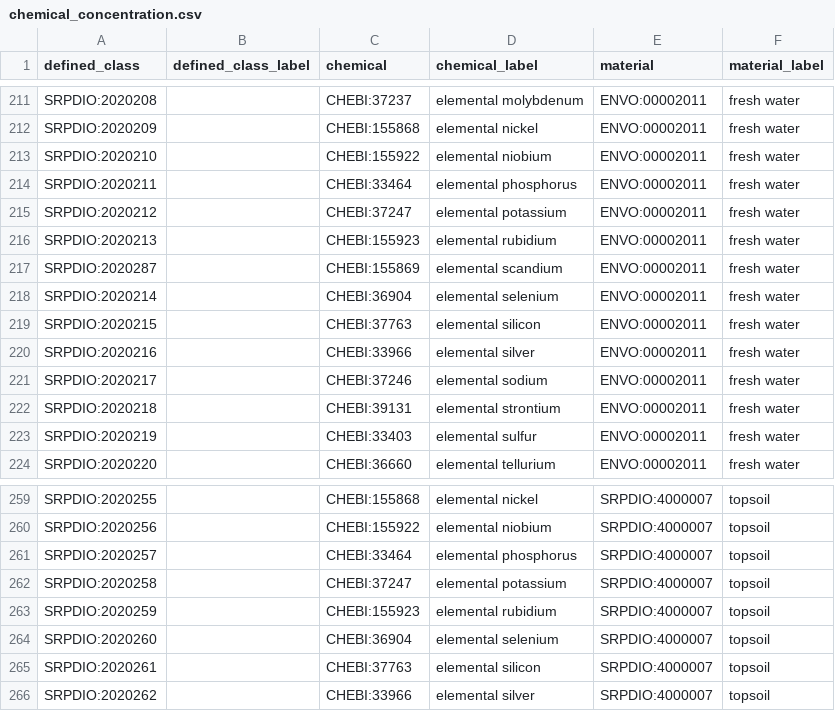
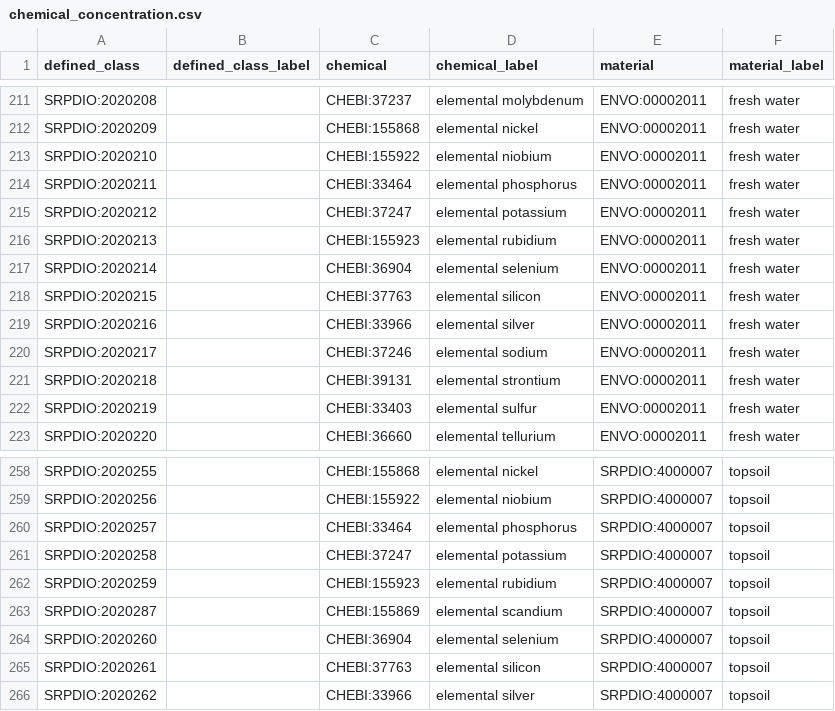
Before and after one commit to UA-SRC-data/srpdio, a CSV file: src/patterns/chemical_concentration.csv, drawn as a sheet; only a part is shown, gaps mark what is left out.

```diff
--- a/src/patterns/chemical_concentration.csv
+++ b/src/patterns/chemical_concentration.csv
@@ -216,3 +216,2 @@ SRPDIO:2020212,,CHEBI:37247,elemental potassium,ENVO:00002011,fresh water
 SRPDIO:2020213,,CHEBI:155923,elemental rubidium,ENVO:00002011,fresh water
-SRPDIO:2020287,,CHEBI:155869,elemental scandium,ENVO:00002011,fresh water
 SRPDIO:2020214,,CHEBI:36904,elemental selenium,ENVO:00002011,fresh water
@@ -263,2 +262,3 @@ SRPDIO:2020258,,CHEBI:37247,elemental potassium,SRPDIO:4000007,topsoil
 SRPDIO:2020259,,CHEBI:155923,elemental rubidium,SRPDIO:4000007,topsoil
+SRPDIO:2020287,,CHEBI:155869,elemental scandium,SRPDIO:4000007,topsoil
 SRPDIO:2020260,,CHEBI:36904,elemental selenium,SRPDIO:4000007,topsoil
```
Also changed, not shown: 11 other files.
